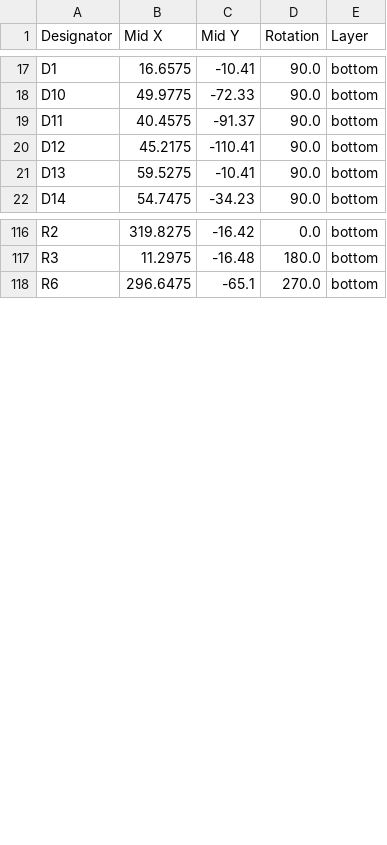
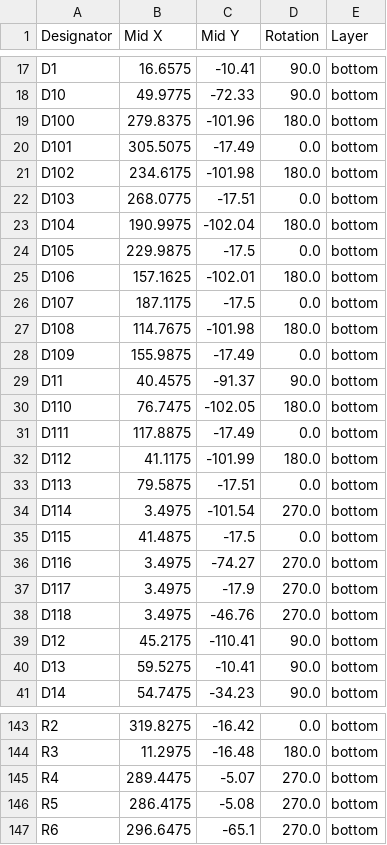
Before and after one commit to dededecline/SST80, a CSV file: Production Files/DB Version/SST80_1.2-JST-POS.csv, drawn as a sheet; only a part is shown, gaps mark what is left out; the diff covers the shown part only; the diff names each change by its address in the sheet, - before the commit and + after, or states it on an @@ line.

```diff
--- a/Production Files/DB Version/SST80_1.2-JST-POS.csv
+++ b/Production Files/DB Version/SST80_1.2-JST-POS.csv
+row 19: D100 | 279.8375 | -101.96 | 180.0 | bottom
+row 20: D101 | 305.5075 | -17.49 | 0.0 | bottom
+row 21: D102 | 234.6175 | -101.98 | 180.0 | bottom
+row 22: D103 | 268.0775 | -17.51 | 0.0 | bottom
+row 23: D104 | 190.9975 | -102.04 | 180.0 | bottom
+row 24: D105 | 229.9875 | -17.5 | 0.0 | bottom
+row 25: D106 | 157.1625 | -102.01 | 180.0 | bottom
+row 26: D107 | 187.1175 | -17.5 | 0.0 | bottom
+row 27: D108 | 114.7675 | -101.98 | 180.0 | bottom
+row 28: D109 | 155.9875 | -17.49 | 0.0 | bottom
+row 30: D110 | 76.7475 | -102.05 | 180.0 | bottom
+row 31: D111 | 117.8875 | -17.49 | 0.0 | bottom
+row 32: D112 | 41.1175 | -101.99 | 180.0 | bottom
+row 33: D113 | 79.5875 | -17.51 | 0.0 | bottom
+row 34: D114 | 3.4975 | -101.54 | 270.0 | bottom
+row 35: D115 | 41.4875 | -17.5 | 0.0 | bottom
+row 36: D116 | 3.4975 | -74.27 | 270.0 | bottom
+row 37: D117 | 3.4975 | -17.9 | 270.0 | bottom
+row 38: D118 | 3.4975 | -46.76 | 270.0 | bottom
+row 145: R4 | 289.4475 | -5.07 | 270.0 | bottom
+row 146: R5 | 286.4175 | -5.08 | 270.0 | bottom
```
Also changed, not shown: 10 added rows elsewhere in this file, Production Files/DB Version/SST80_1.2-JST-BOM.csv, Production Files/USB Version/SST80_1.2-USB-BOM.csv, 13 other files.
